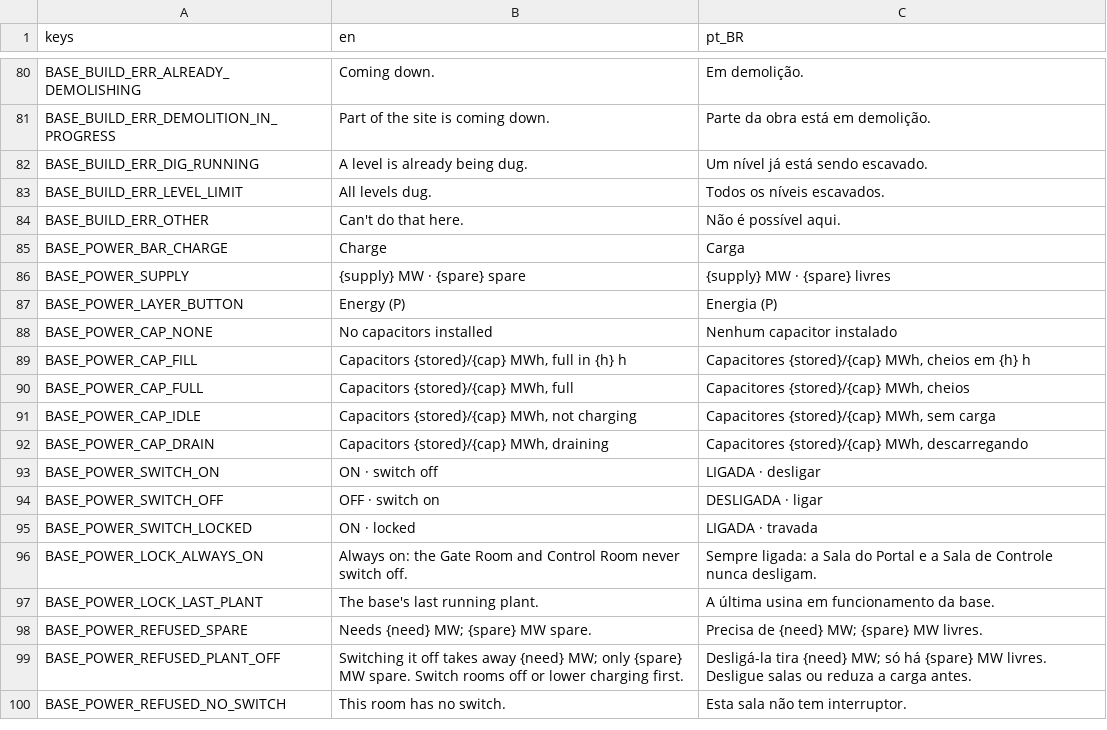
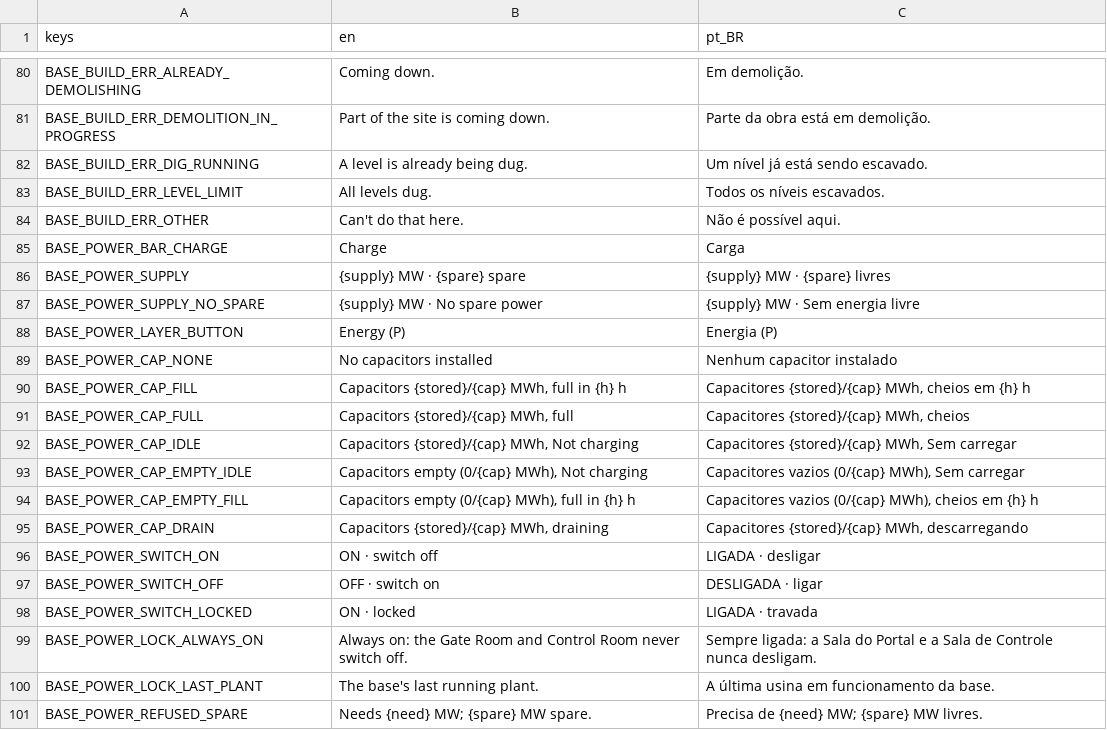
Before and after one commit to lmarcarini/StarPortal, a CSV file: localization/base.csv, drawn as a sheet; only a part is shown, gaps mark what is left out; the shorter side is filled out with more unchanged rows.

```diff
--- a/localization/base.csv
+++ b/localization/base.csv
@@ -86,2 +86,3 @@ BASE_POWER_BAR_CHARGE,Charge,Carga
 BASE_POWER_SUPPLY,{supply} MW · {spare} spare,{supply} MW · {spare} livres
+BASE_POWER_SUPPLY_NO_SPARE,{supply} MW · No spare power,{supply} MW · Sem energia livre
 BASE_POWER_LAYER_BUTTON,Energy (P),Energia (P)
@@ -90,3 +91,5 @@ BASE_POWER_CAP_FILL,"Capacitors {stored}/{cap} MWh, full in {h} h","Capacitores
 BASE_POWER_CAP_FULL,"Capacitors {stored}/{cap} MWh, full","Capacitores {stored}/{cap} MWh, cheios"
-BASE_POWER_CAP_IDLE,"Capacitors {stored}/{cap} MWh, not charging","Capacitores {stored}/{cap} MWh, sem carga"
+BASE_POWER_CAP_IDLE,"Capacitors {stored}/{cap} MWh, Not charging","Capacitores {stored}/{cap} MWh, Sem carregar"
+BASE_POWER_CAP_EMPTY_IDLE,"Capacitors empty (0/{cap} MWh), Not charging","Capacitores vazios (0/{cap} MWh), Sem carregar"
+BASE_POWER_CAP_EMPTY_FILL,"Capacitors empty (0/{cap} MWh), full in {h} h","Capacitores vazios (0/{cap} MWh), cheios em {h} h"
 BASE_POWER_CAP_DRAIN,"Capacitors {stored}/{cap} MWh, draining","Capacitores {stored}/{cap} MWh, descarregando"
```
Also changed, not shown: 14 other files.
